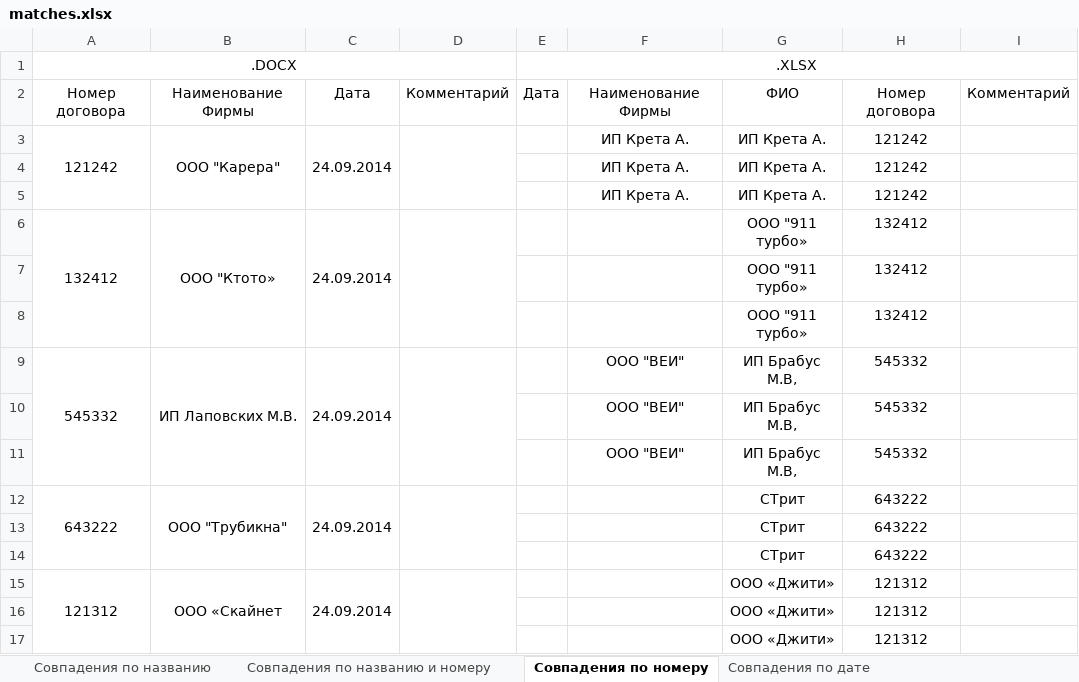
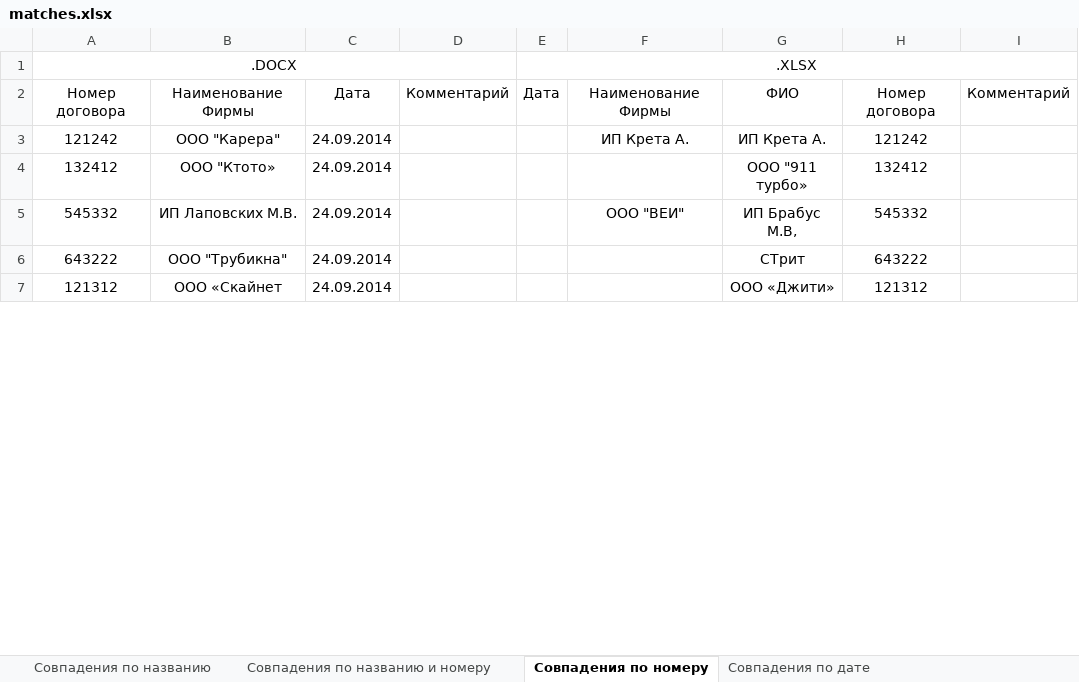
Before and after one commit to ArtyomViryutin/miem_practice, an Excel workbook: matches.xlsx, sheet Совпадения по номеру, drawn as a sheet; only a part is shown; values as stored, in another font and other column widths than the file's, no borders; removed rows and columns are numbered as before the commit, all else as after; the diff covers the shown part only; the diff names each change by its address in the sheet, - before the commit and + after, or states it on an @@ line.

```diff
--- a/matches.xlsx (sheet Совпадения по номеру)
+++ b/matches.xlsx (sheet Совпадения по номеру)
-A3:A5 merged
-B3:B5 merged
-C3:C5 merged
-D3:D5 merged
-row 4:  |  |  |  |  | ИП Крета А. | ИП Крета А. | 121242
-row 5:  |  |  |  |  | ИП Крета А. | ИП Крета А. | 121242
-A6:A8 merged
-B6:B8 merged
-C6:C8 merged
-D6:D8 merged
-row 7:  |  |  |  |  |  | ООО "911 турбо» | 132412
-row 8:  |  |  |  |  |  | ООО "911 турбо» | 132412
-A9:A11 merged
-B9:B11 merged
-C9:C11 merged
-D9:D11 merged
-row 10:  |  |  |  |  | ООО "ВЕИ" | ИП Брабус М.В, | 545332
-row 11:  |  |  |  |  | ООО "ВЕИ" | ИП Брабус М.В, | 545332
-A12:A14 merged
-B12:B14 merged
-C12:C14 merged
-D12:D14 merged
-row 13:  |  |  |  |  |  | СТрит | 643222
-row 14:  |  |  |  |  |  | СТрит | 643222
-A15:A17 merged
-B15:B17 merged
-C15:C17 merged
-D15:D17 merged
-row 16:  |  |  |  |  |  | ООО «Джити» | 121312
-row 17:  |  |  |  |  |  | ООО «Джити» | 121312
```
Also changed, not shown: 190 removed rows and merged cells elsewhere in this sheet, sheet Совпадения по дате, sheet Без совпадений, sheet Совпадения по номеру и дате, sheet Совпадения по названию, sheet Совпадения по названию и номеру.
